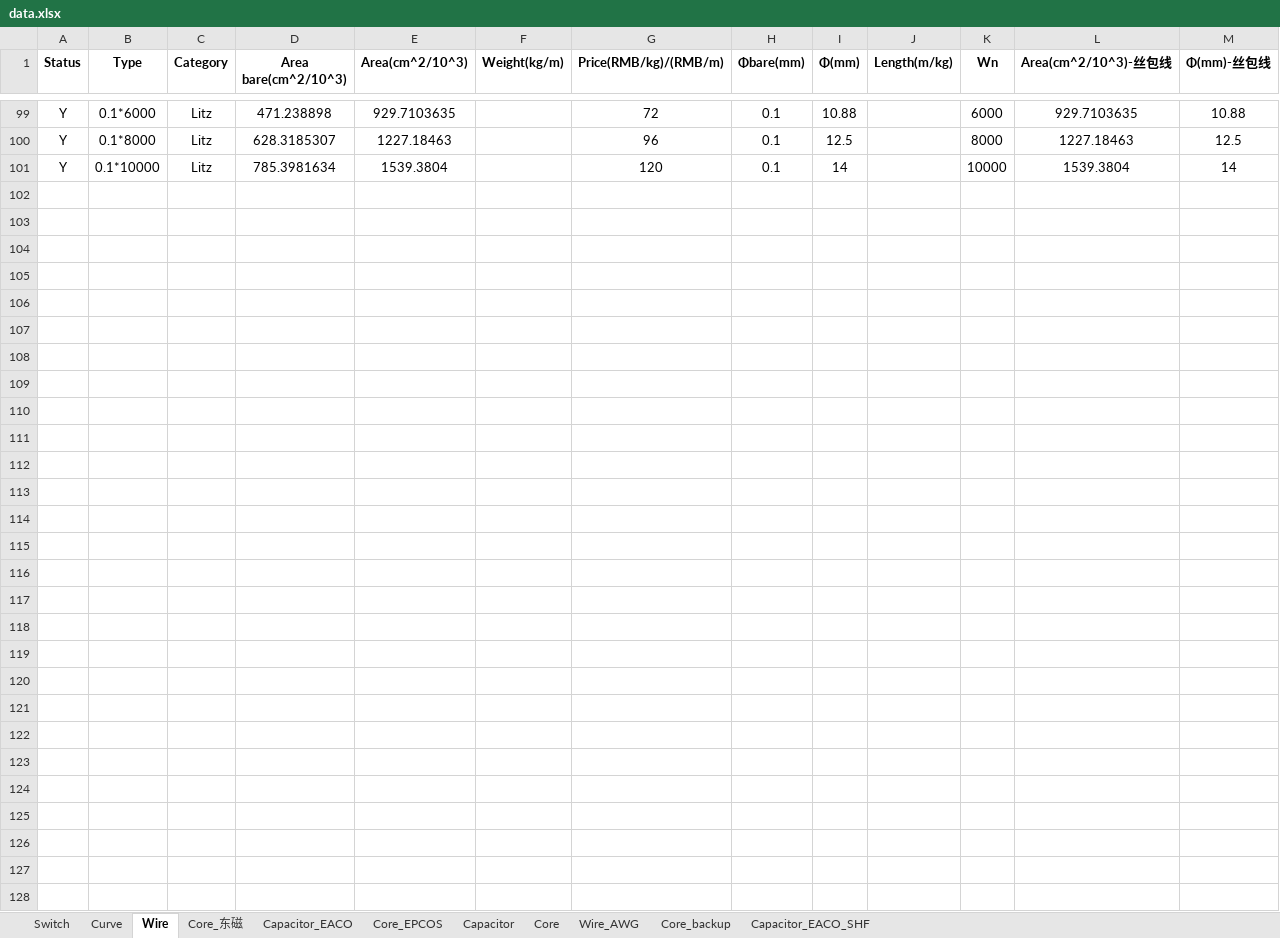
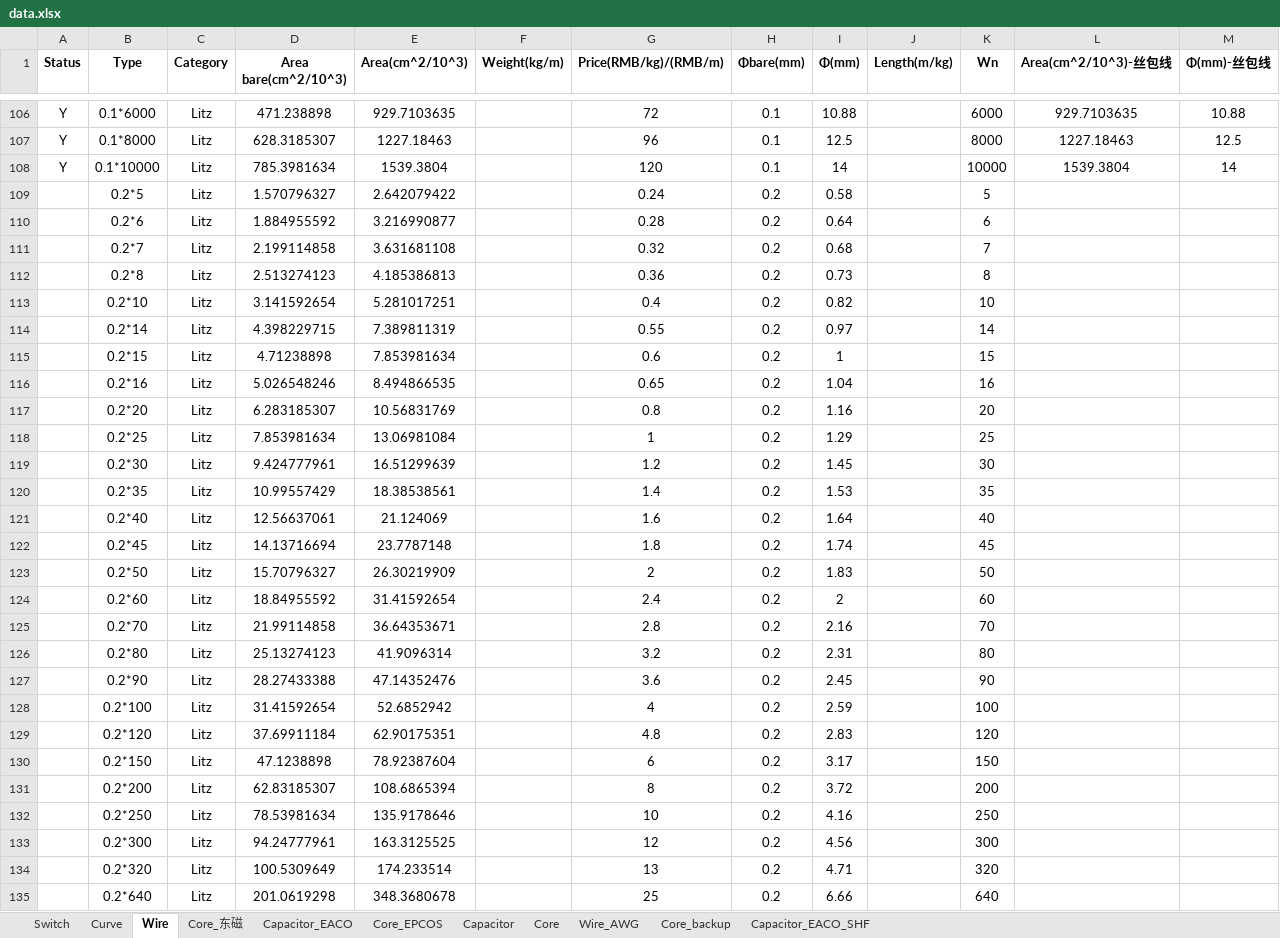
Before and after one commit to yufeijie/learngit, an Excel workbook: Resources/data.xlsx, sheet Wire, drawn as a sheet; only a part is shown, gaps mark what is left out; values as stored, in another font and other column widths than the file's, no borders; conditional formats not drawn; rows hold the shown columns only; the diff covers the shown part only; the diff names each change by its address in the sheet, - before the commit and + after, or states it on an @@ line.

```diff
--- a/Resources/data.xlsx (sheet Wire)
+++ b/Resources/data.xlsx (sheet Wire)
@@ row 109 unhidden:  | 0.2*5 | Litz | 1.570796327 | 2.642079422 |  | 0.24 | 0.2 | 0.58 |  | 5 @@
@@ row 110 unhidden:  | 0.2*6 | Litz | 1.884955592 | 3.216990877 |  | 0.28 | 0.2 | 0.64 |  | 6 @@
@@ row 111 unhidden:  | 0.2*7 | Litz | 2.199114858 | 3.631681108 |  | 0.32 | 0.2 | 0.68 |  | 7 @@
@@ row 112 unhidden:  | 0.2*8 | Litz | 2.513274123 | 4.185386813 |  | 0.36 | 0.2 | 0.73 |  | 8 @@
@@ row 113 unhidden:  | 0.2*10 | Litz | 3.141592654 | 5.281017251 |  | 0.4 | 0.2 | 0.82 |  | 10 @@
@@ row 114 unhidden:  | 0.2*14 | Litz | 4.398229715 | 7.389811319 |  | 0.55 | 0.2 | 0.97 |  | 14 @@
@@ row 115 unhidden:  | 0.2*15 | Litz | 4.71238898 | 7.853981634 |  | 0.6 | 0.2 | 1 |  | 15 @@
@@ row 116 unhidden:  | 0.2*16 | Litz | 5.026548246 | 8.494866535 |  | 0.65 | 0.2 | 1.04 |  | 16 @@
@@ row 117 unhidden:  | 0.2*20 | Litz | 6.283185307 | 10.56831769 |  | 0.8 | 0.2 | 1.16 |  | 20 @@
@@ row 118 unhidden:  | 0.2*25 | Litz | 7.853981634 | 13.06981084 |  | 1 | 0.2 | 1.29 |  | 25 @@
@@ row 119 unhidden:  | 0.2*30 | Litz | 9.424777961 | 16.51299639 |  | 1.2 | 0.2 | 1.45 |  | 30 @@
@@ row 120 unhidden:  | 0.2*35 | Litz | 10.99557429 | 18.38538561 |  | 1.4 | 0.2 | 1.53 |  | 35 @@
@@ row 121 unhidden:  | 0.2*40 | Litz | 12.56637061 | 21.124069 |  | 1.6 | 0.2 | 1.64 |  | 40 @@
@@ row 122 unhidden:  | 0.2*45 | Litz | 14.13716694 | 23.7787148 |  | 1.8 | 0.2 | 1.74 |  | 45 @@
@@ row 123 unhidden:  | 0.2*50 | Litz | 15.70796327 | 26.30219909 |  | 2 | 0.2 | 1.83 |  | 50 @@
@@ row 124 unhidden:  | 0.2*60 | Litz | 18.84955592 | 31.41592654 |  | 2.4 | 0.2 | 2 |  | 60 @@
@@ row 125 unhidden:  | 0.2*70 | Litz | 21.99114858 | 36.64353671 |  | 2.8 | 0.2 | 2.16 |  | 70 @@
@@ row 126 unhidden:  | 0.2*80 | Litz | 25.13274123 | 41.9096314 |  | 3.2 | 0.2 | 2.31 |  | 80 @@
@@ row 127 unhidden:  | 0.2*90 | Litz | 28.27433388 | 47.14352476 |  | 3.6 | 0.2 | 2.45 |  | 90 @@
@@ row 128 unhidden:  | 0.2*100 | Litz | 31.41592654 | 52.6852942 |  | 4 | 0.2 | 2.59 |  | 100 @@
@@ row 129 unhidden:  | 0.2*120 | Litz | 37.69911184 | 62.90175351 |  | 4.8 | 0.2 | 2.83 |  | 120 @@
@@ row 130 unhidden:  | 0.2*150 | Litz | 47.1238898 | 78.92387604 |  | 6 | 0.2 | 3.17 |  | 150 @@
@@ row 131 unhidden:  | 0.2*200 | Litz | 62.83185307 | 108.6865394 |  | 8 | 0.2 | 3.72 |  | 200 @@
@@ row 132 unhidden:  | 0.2*250 | Litz | 78.53981634 | 135.9178646 |  | 10 | 0.2 | 4.16 |  | 250 @@
@@ row 133 unhidden:  | 0.2*300 | Litz | 94.24777961 | 163.3125525 |  | 12 | 0.2 | 4.56 |  | 300 @@
@@ row 134 unhidden:  | 0.2*320 | Litz | 100.5309649 | 174.233514 |  | 13 | 0.2 | 4.71 |  | 320 @@
@@ row 135 unhidden:  | 0.2*640 | Litz | 201.0619298 | 348.3680678 |  | 25 | 0.2 | 6.66 |  | 640 @@
```
Also changed, not shown: 35 added rows and 24 hidden or unhidden rows elsewhere in this sheet, formulas that keep their value, 9 other files.
